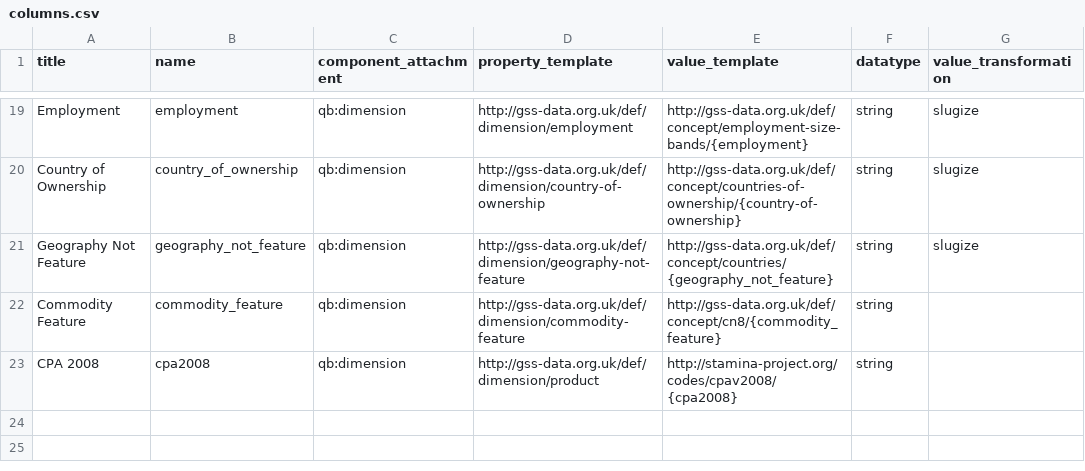
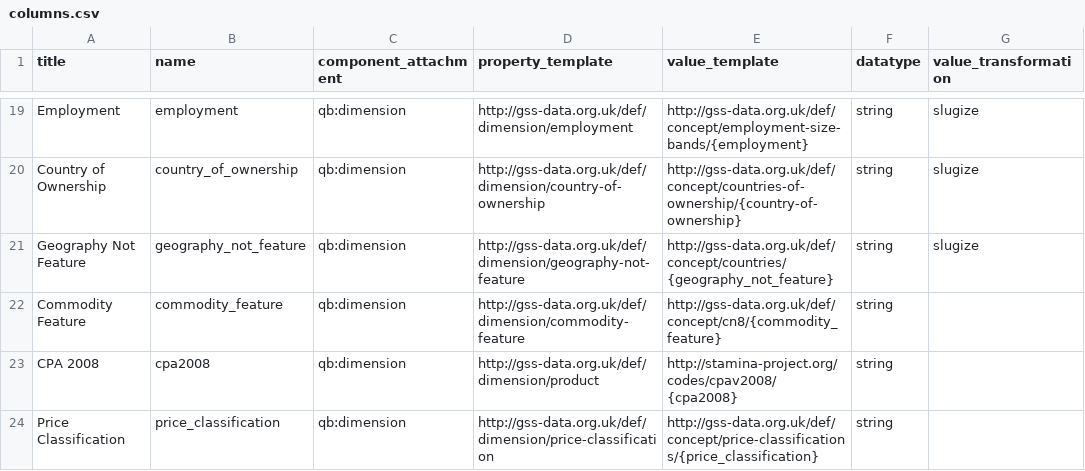
Before and after one commit to Swirrl/table2qb, a CSV file: resources/columns.csv, drawn as a sheet; only a part is shown, gaps mark what is left out; the diff names each change by its address in the sheet, - before the commit and + after, or states it on an @@ line.

Commit message:
Add price classification column

```diff
--- a/resources/columns.csv
+++ b/resources/columns.csv
+row 24: Price Classification | price_classification | qb:dimension | http://gss-data.org.uk/def/dimension/price-classification | http://gss-data.org.uk/def/concept/price-classifications/{price_classification} | string
```
